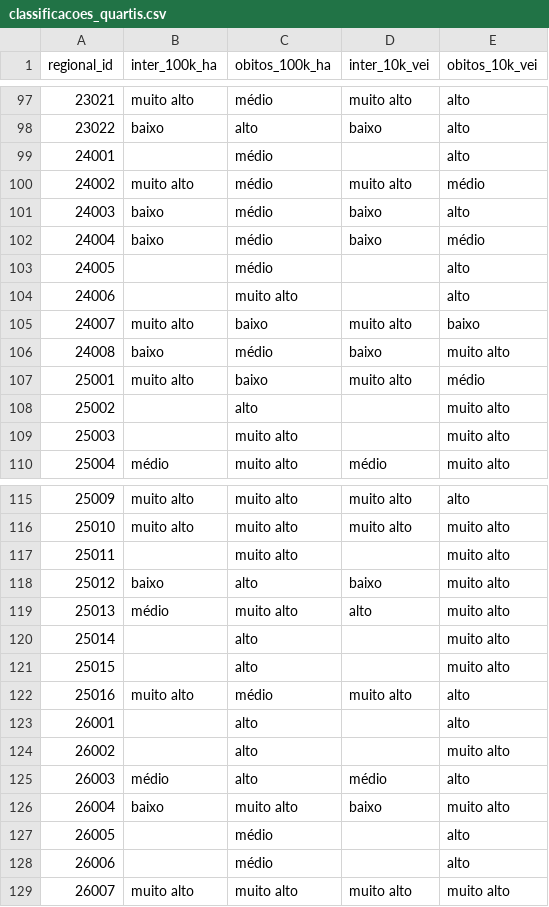
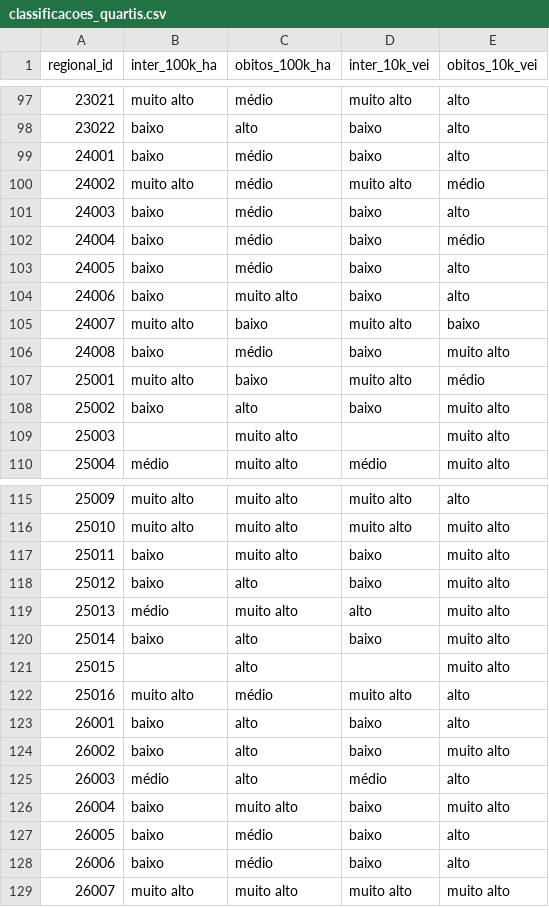
Before and after one commit to simonfan/datathon-simu, a CSV file: classificacoes_quartis.csv, drawn as a sheet; only a part is shown, gaps mark what is left out; the diff covers the shown part only.

```diff
--- a/classificacoes_quartis.csv
+++ b/classificacoes_quartis.csv
@@ -98,3 +98,3 @@ regional_id,inter_100k_ha,obitos_100k_ha,inter_10k_vei,obitos_10k_vei
 23022,baixo,alto,baixo,alto
-24001,,médio,,alto
+24001,baixo,médio,baixo,alto
 24002,muito alto,médio,muito alto,médio
@@ -102,4 +102,4 @@ regional_id,inter_100k_ha,obitos_100k_ha,inter_10k_vei,obitos_10k_vei
 24004,baixo,médio,baixo,médio
-24005,,médio,,alto
-24006,,muito alto,,alto
+24005,baixo,médio,baixo,alto
+24006,baixo,muito alto,baixo,alto
 24007,muito alto,baixo,muito alto,baixo
@@ -107,3 +107,3 @@ regional_id,inter_100k_ha,obitos_100k_ha,inter_10k_vei,obitos_10k_vei
 25001,muito alto,baixo,muito alto,médio
-25002,,alto,,muito alto
+25002,baixo,alto,baixo,muito alto
 25003,,muito alto,,muito alto
@@ -116,14 +116,14 @@ regional_id,inter_100k_ha,obitos_100k_ha,inter_10k_vei,obitos_10k_vei
 25010,muito alto,muito alto,muito alto,muito alto
-25011,,muito alto,,muito alto
+25011,baixo,muito alto,baixo,muito alto
 25012,baixo,alto,baixo,muito alto
 25013,médio,muito alto,alto,muito alto
-25014,,alto,,muito alto
+25014,baixo,alto,baixo,muito alto
 25015,,alto,,muito alto
 25016,muito alto,médio,muito alto,alto
-26001,,alto,,alto
-26002,,alto,,muito alto
+26001,baixo,alto,baixo,alto
+26002,baixo,alto,baixo,muito alto
 26003,médio,alto,médio,alto
 26004,baixo,muito alto,baixo,muito alto
-26005,,médio,,alto
-26006,,médio,,alto
+26005,baixo,médio,baixo,alto
+26006,baixo,médio,baixo,alto
 26007,muito alto,muito alto,muito alto,muito alto
```
Also changed, not shown: 46 edited cells elsewhere in this file.
